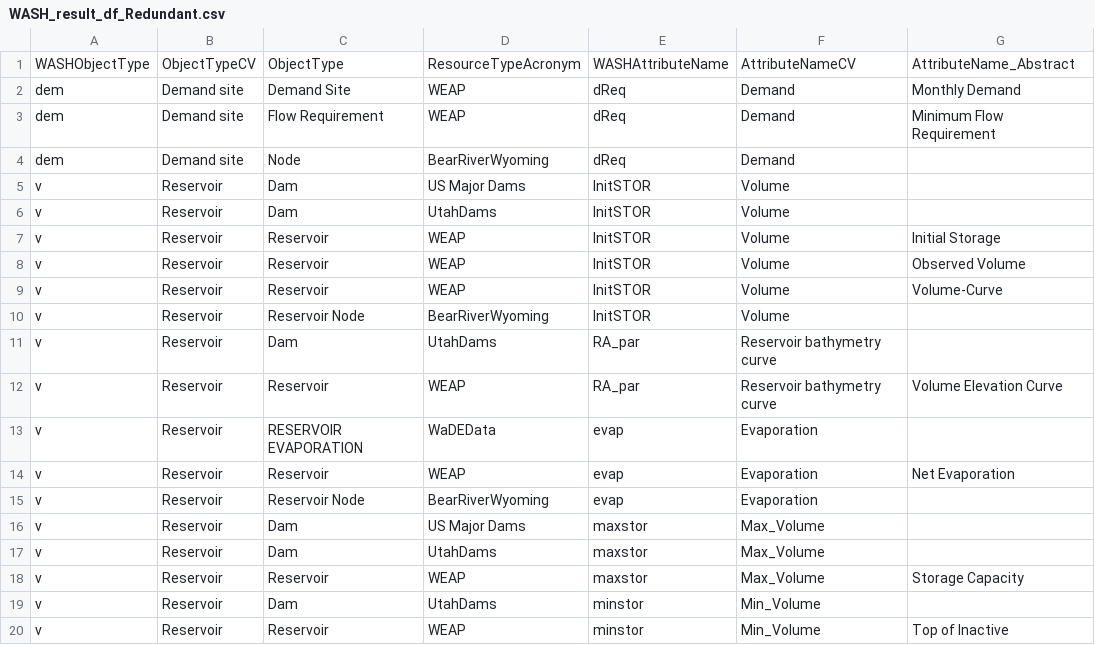
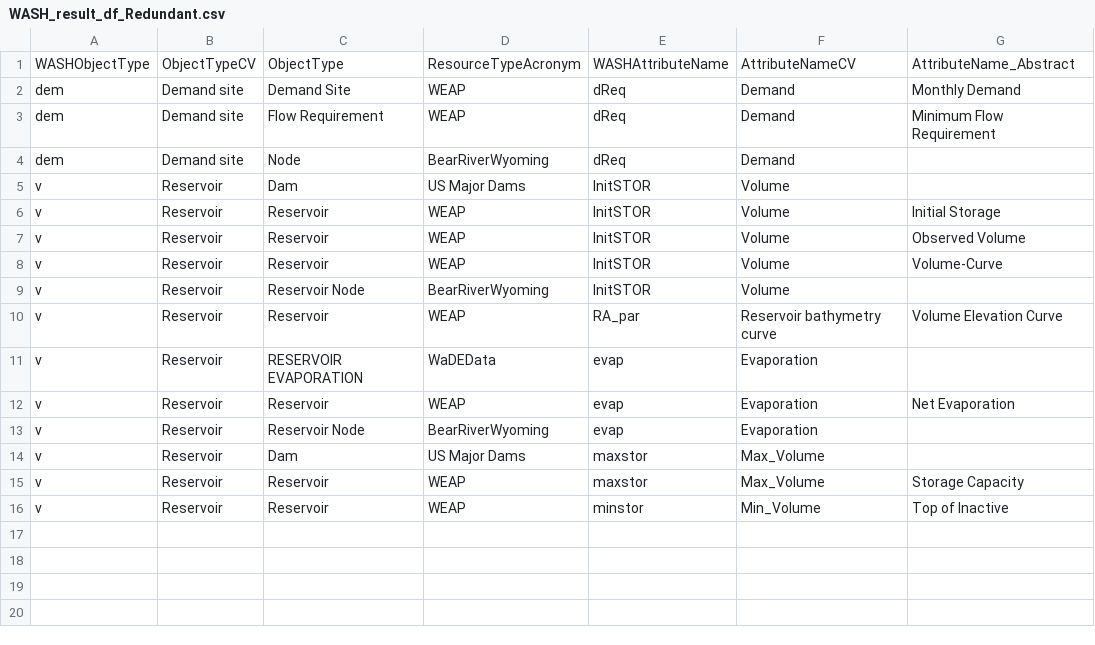
Before and after one commit to WamdamProject/WaMDaM_JupyterNotebooks, a CSV file: 1_QuerySelect/UseCases_Results_csv/WASH_result_df_Redundant.csv, drawn as a sheet; the diff names each change by its address in the sheet, - before the commit and + after, or states it on an @@ line.

```diff
--- a/1_QuerySelect/UseCases_Results_csv/WASH_result_df_Redundant.csv
+++ b/1_QuerySelect/UseCases_Results_csv/WASH_result_df_Redundant.csv
-row 6: v | Reservoir | Dam | UtahDams | InitSTOR | Volume
-row 11: v | Reservoir | Dam | UtahDams | RA_par | Reservoir bathymetry curve
-row 17: v | Reservoir | Dam | UtahDams | maxstor | Max_Volume
-row 19: v | Reservoir | Dam | UtahDams | minstor | Min_Volume
```
Also changed, not shown: 1_QuerySelect/UseCase3_2.csv, 1_QuerySelect/UseCases_Results_csv/BirdRefuge_connect.csv, 19 other files.
